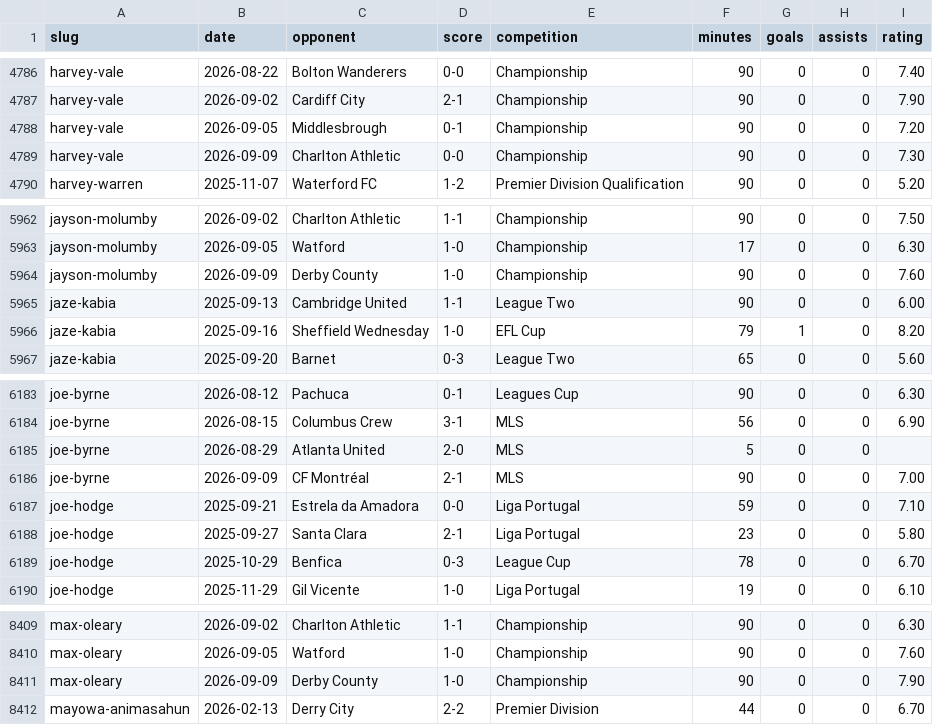
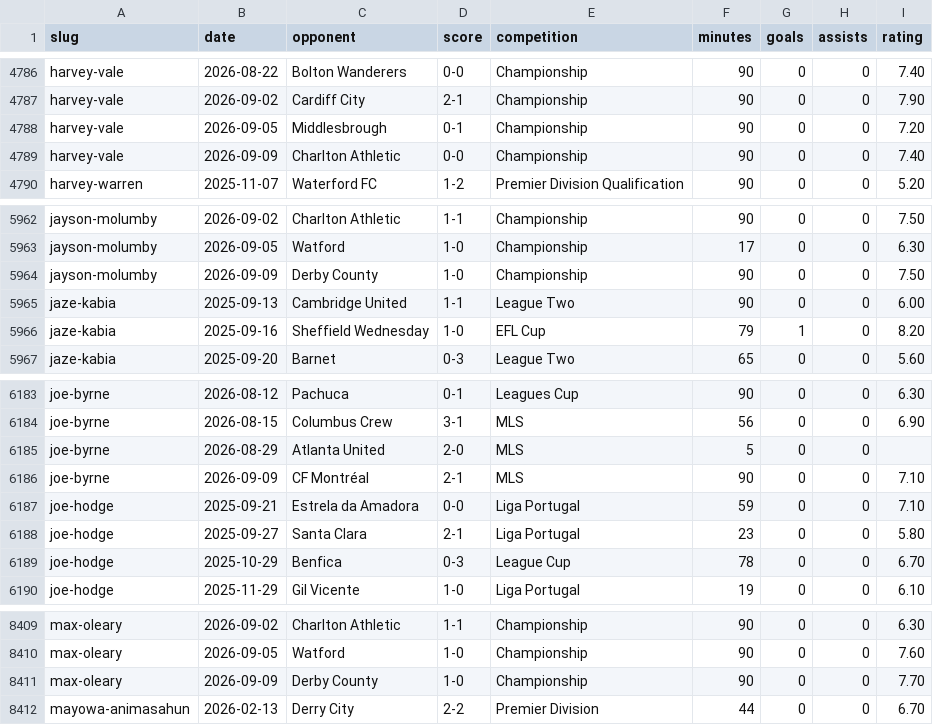
Before and after one commit to JustPatrickG/footballers.ie, a CSV file: data/manual/results.csv, drawn as a sheet; only a part is shown, gaps mark what is left out.

```diff
--- a/data/manual/results.csv
+++ b/data/manual/results.csv
@@ -4788,3 +4788,3 @@ harvey-vale,2026-09-02,Cardiff City,2-1,Championship,90,0,0,7.90
 harvey-vale,2026-09-05,Middlesbrough,0-1,Championship,90,0,0,7.20
-harvey-vale,2026-09-09,Charlton Athletic,0-0,Championship,90,0,0,7.30
+harvey-vale,2026-09-09,Charlton Athletic,0-0,Championship,90,0,0,7.40
 harvey-warren,2025-11-07,Waterford FC,1-2,Premier Division Qualification,90,0,0,5.20
@@ -5963,3 +5963,3 @@ jayson-molumby,2026-09-02,Charlton Athletic,1-1,Championship,90,0,0,7.50
 jayson-molumby,2026-09-05,Watford,1-0,Championship,17,0,0,6.30
-jayson-molumby,2026-09-09,Derby County,1-0,Championship,90,0,0,7.60
+jayson-molumby,2026-09-09,Derby County,1-0,Championship,90,0,0,7.50
 jaze-kabia,2025-09-13,Cambridge United,1-1,League Two,90,0,0,6.00
@@ -6185,3 +6185,3 @@ joe-byrne,2026-08-15,Columbus Crew,3-1,MLS,56,0,0,6.90
 joe-byrne,2026-08-29,Atlanta United,2-0,MLS,5,0,0,
-joe-byrne,2026-09-09,CF Montréal,2-1,MLS,90,0,0,7.00
+joe-byrne,2026-09-09,CF Montréal,2-1,MLS,90,0,0,7.10
 joe-hodge,2025-09-21,Estrela da Amadora,0-0,Liga Portugal,59,0,0,7.10
@@ -8410,3 +8410,3 @@ max-oleary,2026-09-02,Charlton Athletic,1-1,Championship,90,0,0,6.30
 max-oleary,2026-09-05,Watford,1-0,Championship,90,0,0,7.60
-max-oleary,2026-09-09,Derby County,1-0,Championship,90,0,0,7.90
+max-oleary,2026-09-09,Derby County,1-0,Championship,90,0,0,7.70
 mayowa-animasahun,2026-02-13,Derry City,2-2,Premier Division,44,0,0,6.70
```
Also changed, not shown: data/api/lineups.csv, data/api/players.csv, 2 other files.
